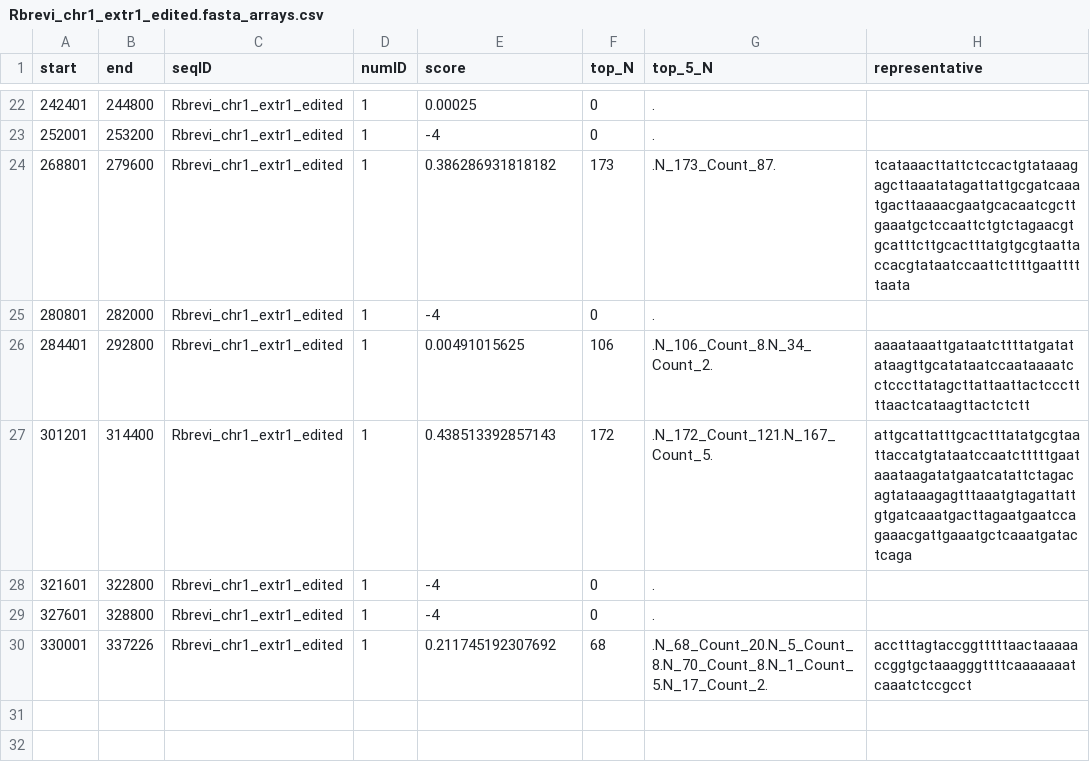
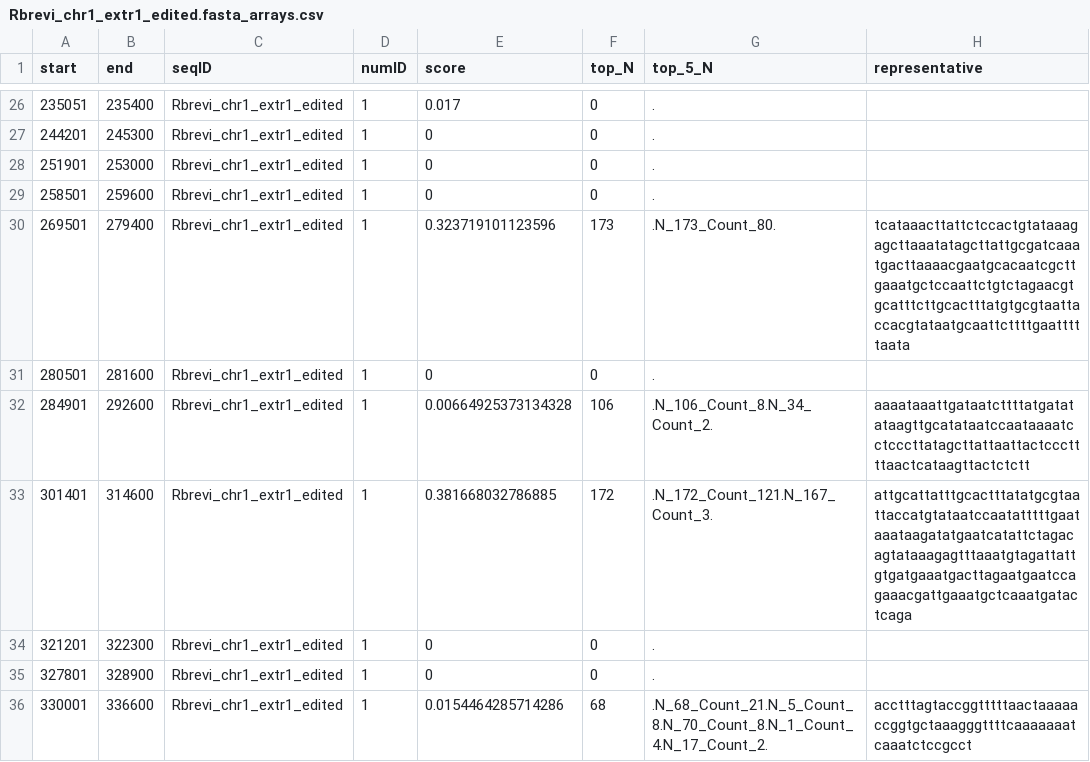
Before and after one commit to vlothec/TRASH_2, a CSV file: temp/Rbrevi_chr1_extr1_edited.fasta_arrays.csv, drawn as a sheet; only a part is shown, gaps mark what is left out; the diff covers the shown part only.

```diff
--- a/temp/Rbrevi_chr1_extr1_edited.fasta_arrays.csv
+++ b/temp/Rbrevi_chr1_extr1_edited.fasta_arrays.csv
@@ -22,9 +26,11 @@
-242401,244800,"Rbrevi_chr1_extr1_edited",1,0.00025,0,".",""
-252001,253200,"Rbrevi_chr1_extr1_edited",1,-4,0,".",""
-268801,279600,"Rbrevi_chr1_extr1_edited",1,0.386286931818182,173,".N_173_Count_87.","tcataaacttattctccactgtataaagagcttaaatatagattattgcgatcaaatgacttaaaacgaatgcacaatcgcttgaaatgctccaattctgtctagaacgtgcatttcttgcactttatgtgcgtaattaccacgtataatccaattcttttgaatttttaata"
-280801,282000,"Rbrevi_chr1_extr1_edited",1,-4,0,".",""
-284401,292800,"Rbrevi_chr1_extr1_edited",1,0.00491015625,106,".N_106_Count_8.N_34_Count_2.","aaaataaattgataatcttttatgatatataagttgcatataatccaataaaatcctcccttatagcttattaattactcccttttaactcataagttactctctt"
-301201,314400,"Rbrevi_chr1_extr1_edited",1,0.438513392857143,172,".N_172_Count_121.N_167_Count_5.","attgcattatttgcactttatatgcgtaattaccatgtataatccaatctttttgaataaataagatatgaatcatattctagacagtataaagagtttaaatgtagattattgtgatcaaatgacttagaatgaatccagaaacgattgaaatgctcaaatgatactcaga"
-321601,322800,"Rbrevi_chr1_extr1_edited",1,-4,0,".",""
-327601,328800,"Rbrevi_chr1_extr1_edited",1,-4,0,".",""
-330001,337226,"Rbrevi_chr1_extr1_edited",1,0.211745192307692,68,".N_68_Count_20.N_5_Count_8.N_70_Count_8.N_1_Count_5.N_17_Count_2.","acctttagtaccggtttttaactaaaaaccggtgctaaagggttttcaaaaaaatcaaatctccgcct"
+235051,235400,"Rbrevi_chr1_extr1_edited",1,0.017,0,".",""
+244201,245300,"Rbrevi_chr1_extr1_edited",1,0,0,".",""
+251901,253000,"Rbrevi_chr1_extr1_edited",1,0,0,".",""
+258501,259600,"Rbrevi_chr1_extr1_edited",1,0,0,".",""
+269501,279400,"Rbrevi_chr1_extr1_edited",1,0.323719101123596,173,".N_173_Count_80.","tcataaacttattctccactgtataaagagcttaaatatagcttattgcgatcaaatgacttaaaacgaatgcacaatcgcttgaaatgctccaattctgtctagaacgtgcatttcttgcactttatgtgcgtaattaccacgtataatgcaattcttttgaatttttaata"
+280501,281600,"Rbrevi_chr1_extr1_edited",1,0,0,".",""
+284901,292600,"Rbrevi_chr1_extr1_edited",1,0.00664925373134328,106,".N_106_Count_8.N_34_Count_2.","aaaataaattgataatcttttatgatatataagttgcatataatccaataaaatcctcccttatagcttattaattactcccttttaactcataagttactctctt"
+301401,314600,"Rbrevi_chr1_extr1_edited",1,0.381668032786885,172,".N_172_Count_121.N_167_Count_3.","attgcattatttgcactttatatgcgtaattaccatgtataatccaatatttttgaataaataagatatgaatcatattctagacagtataaagagtttaaatgtagattattgtgatgaaatgacttagaatgaatccagaaacgattgaaatgctcaaatgatactcaga"
+321201,322300,"Rbrevi_chr1_extr1_edited",1,0,0,".",""
+327801,328900,"Rbrevi_chr1_extr1_edited",1,0,0,".",""
+330001,336600,"Rbrevi_chr1_extr1_edited",1,0.0154464285714286,68,".N_68_Count_21.N_5_Count_8.N_70_Count_8.N_1_Count_4.N_17_Count_2.","acctttagtaccggtttttaactaaaaaccggtgctaaagggttttcaaaaaaatcaaatctccgcct"
```
Also changed, not shown: 5 added rows, 1 removed row and 59 edited cells elsewhere in this file, temp/CP068268_39050443_39150442.fasta_regions.csv, temp/Rbrevi_chr1_extr1_edited.fasta_regions.csv, 51 other files.
